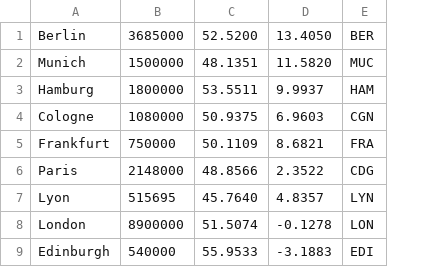
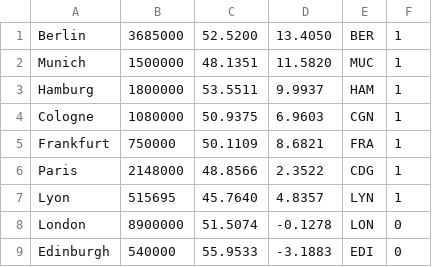
Before and after one commit to MEGADragon20/Flight, a CSV file: cities.csv, drawn as a sheet; only a part is shown; the diff names each change by its address in the sheet, - before the commit and + after, or states it on an @@ line.

```diff
--- a/cities.csv
+++ b/cities.csv
+column F, rows 1-9: 1 | 1 | 1 | 1 | 1 | 1 | 1 | 0 | 0
```
Also changed, not shown: 3 other files.
